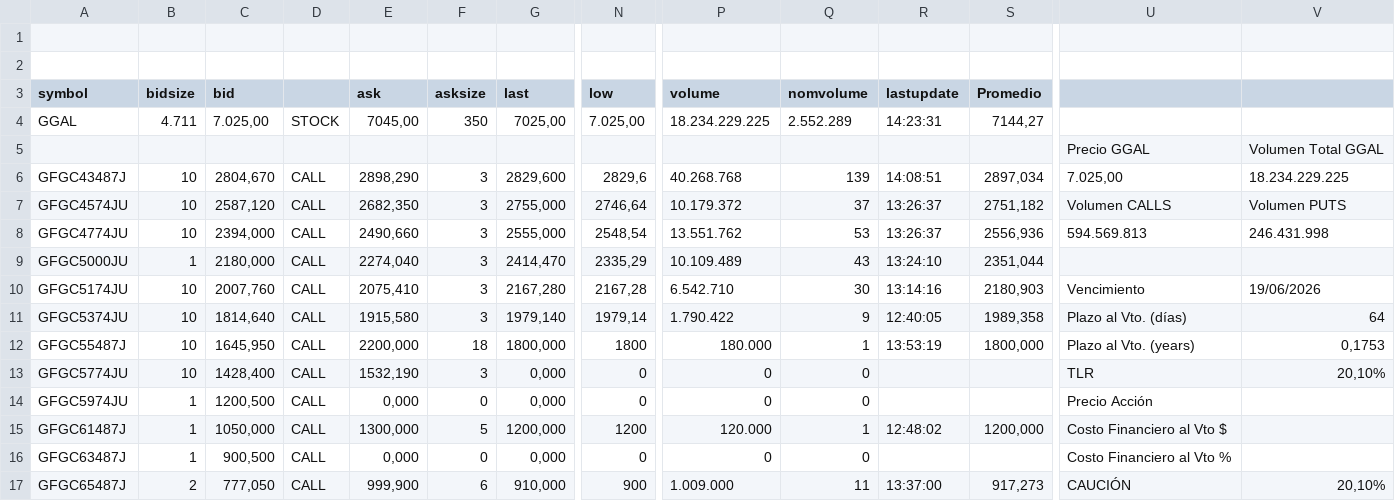
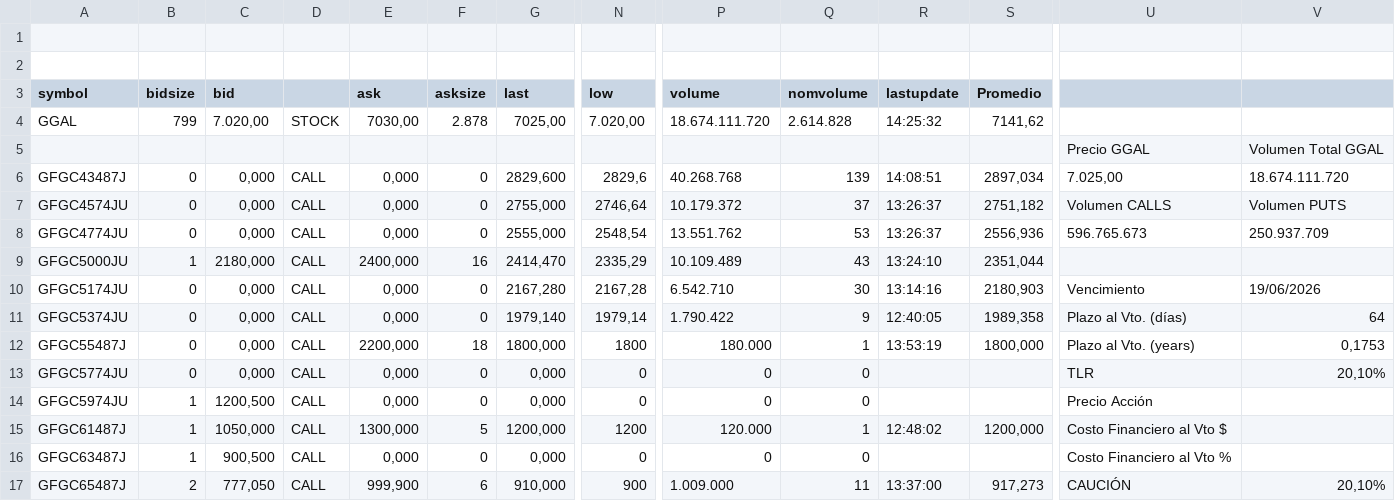
Before and after one commit to ruizsantiago136-cell/ggal-data, a CSV file: options_ggal.csv, drawn as a sheet; only a part is shown, gaps mark what is left out; the diff covers the shown part only; the diff names each change by its address in the sheet, - before the commit and + after, or states it on an @@ line.

Commit message:
update options ggal

```diff
--- a/options_ggal.csv
+++ b/options_ggal.csv
-B4 (bidsize): 4.711
+B4 (bidsize): 799
-C4 (bid): 7.025,00
+C4 (bid): 7.020,00
-E4 (ask): 7045,00
+E4 (ask): 7030,00
-F4 (asksize): 350
+F4 (asksize): 2.878
-N4 (low): 7.025,00
+N4 (low): 7.020,00
-P4 (volume): 18.234.229.225
+P4 (volume): 18.674.111.720
-Q4 (nomvolume): 2.552.289
+Q4 (nomvolume): 2.614.828
-R4 (lastupdate): 14:23:31
+R4 (lastupdate): 14:25:32
-S4 (Promedio): 7144,27
+S4 (Promedio): 7141,62
-B6:B8 (bidsize): 10
+B6:B8 (bidsize): 0
-C6 (bid): 2804,670
+C6 (bid): 0,000
-E6 (ask): 2898,290
+E6 (ask): 0,000
-F6:F8 (asksize): 3
+F6:F8 (asksize): 0
-V6: 18.234.229.225
+V6: 18.674.111.720
-C7 (bid): 2587,120
+C7 (bid): 0,000
-E7 (ask): 2682,350
+E7 (ask): 0,000
-C8 (bid): 2394,000
+C8 (bid): 0,000
-E8 (ask): 2490,660
+E8 (ask): 0,000
-U8: 594.569.813
+U8: 596.765.673
-V8: 246.431.998
+V8: 250.937.709
-E9 (ask): 2274,040
+E9 (ask): 2400,000
-F9 (asksize): 3
+F9 (asksize): 16
-B10:B13 (bidsize): 10
+B10:B13 (bidsize): 0
-C10 (bid): 2007,760
+C10 (bid): 0,000
-E10 (ask): 2075,410
+E10 (ask): 0,000
-F10:F11 (asksize): 3
+F10:F11 (asksize): 0
-C11 (bid): 1814,640
+C11 (bid): 0,000
-E11 (ask): 1915,580
+E11 (ask): 0,000
-C12 (bid): 1645,950
+C12 (bid): 0,000
-C13 (bid): 1428,400
+C13 (bid): 0,000
-E13 (ask): 1532,190
+E13 (ask): 0,000
-F13 (asksize): 3
+F13 (asksize): 0
```
Also changed, not shown: 160 edited cells elsewhere in this file.
